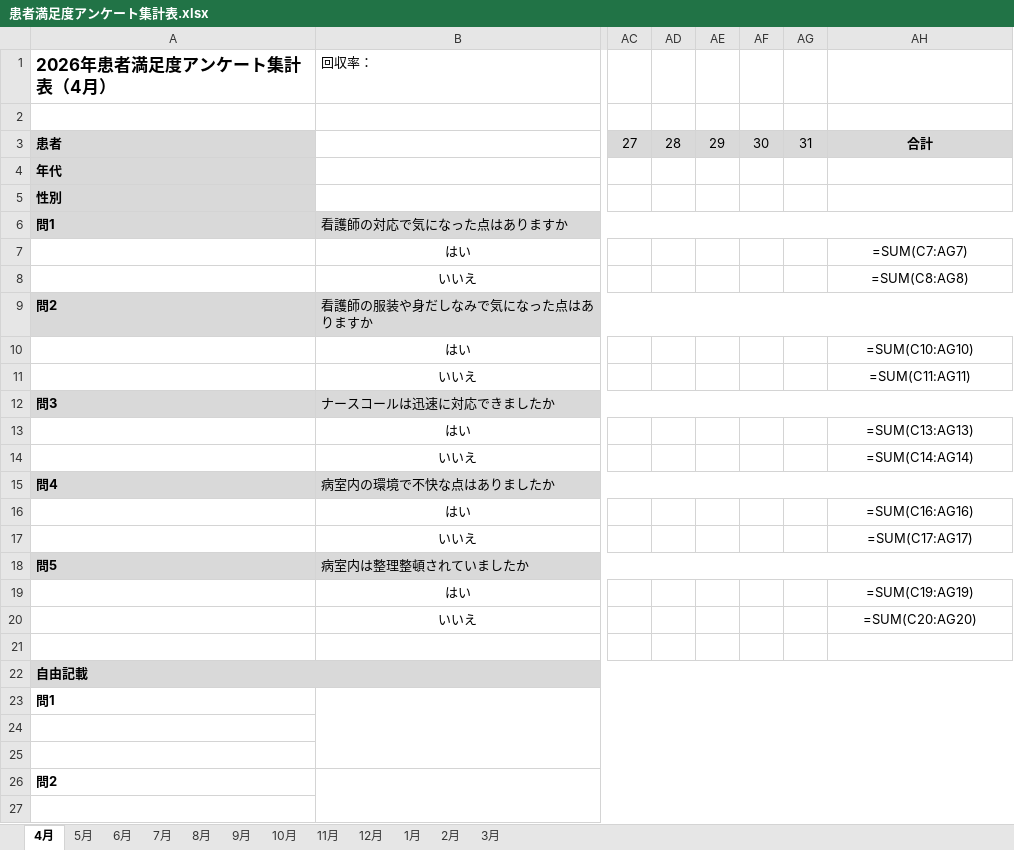
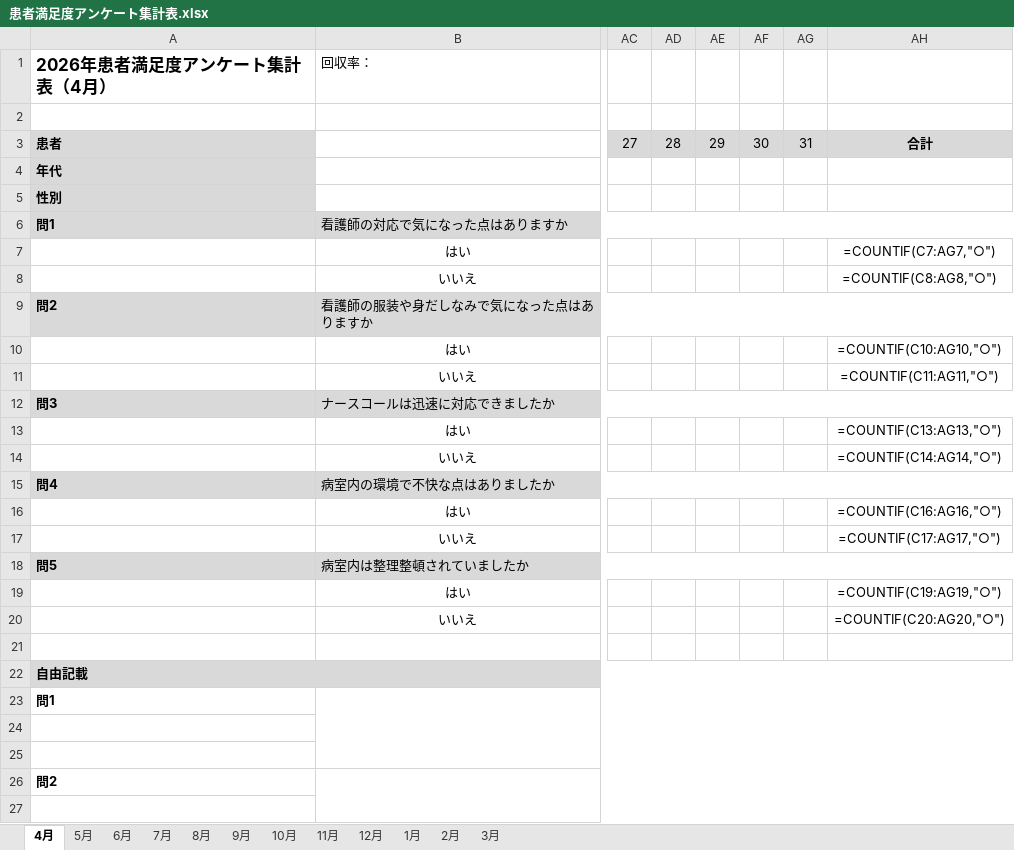
Before and after one commit to Oruka-owl/nurse-worksheet, an Excel workbook: 患者満足度アンケート集計表.xlsx, sheet 4月, drawn as a sheet; only a part is shown, gaps mark what is left out; values as stored, in another font and other column widths than the file's, no borders; formulas without a stored value are shown as written; the diff names each change by its address in the sheet, - before the commit and + after, or states it on an @@ line.

```diff
--- a/患者満足度アンケート集計表.xlsx (sheet 4月)
+++ b/患者満足度アンケート集計表.xlsx (sheet 4月)
-AH7: =SUM(C7:AG7)
+AH7: =COUNTIF(C7:AG7,"○")
-AH8: =SUM(C8:AG8)
+AH8: =COUNTIF(C8:AG8,"○")
-AH10: =SUM(C10:AG10)
+AH10: =COUNTIF(C10:AG10,"○")
-AH11: =SUM(C11:AG11)
+AH11: =COUNTIF(C11:AG11,"○")
-AH13: =SUM(C13:AG13)
+AH13: =COUNTIF(C13:AG13,"○")
-AH14: =SUM(C14:AG14)
+AH14: =COUNTIF(C14:AG14,"○")
-AH16: =SUM(C16:AG16)
+AH16: =COUNTIF(C16:AG16,"○")
-AH17: =SUM(C17:AG17)
+AH17: =COUNTIF(C17:AG17,"○")
-AH19: =SUM(C19:AG19)
+AH19: =COUNTIF(C19:AG19,"○")
-AH20: =SUM(C20:AG20)
+AH20: =COUNTIF(C20:AG20,"○")
```
Also changed, not shown: sheet 5月, sheet 6月, sheet 7月, sheet 8月, sheet 9月, sheet 1月, 5 more sheets.
